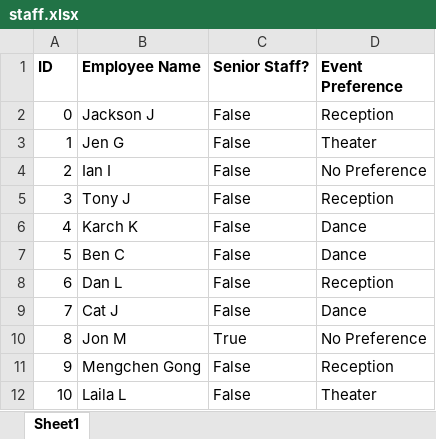
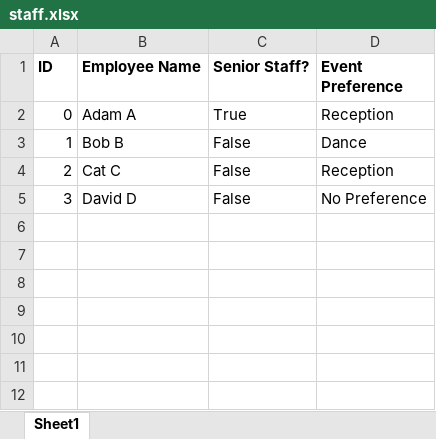
Before and after one commit to Mengchen-G/Schedule-System, an Excel workbook: staff.xlsx, sheet Sheet1, drawn as a sheet; values as stored, in another font and other column widths than the file's, no borders; the diff names each change by its address in the sheet, - before the commit and + after, or states it on an @@ line.

```diff
--- a/staff.xlsx (sheet Sheet1)
+++ b/staff.xlsx (sheet Sheet1)
-B2 (Employee Name): Jackson J
+B2 (Employee Name): Adam A
-C2 (Senior Staff?): False
+C2 (Senior Staff?): True
-B3 (Employee Name): Jen G
+B3 (Employee Name): Bob B
-D3 (Event Preference): Theater
+D3 (Event Preference): Dance
-B4 (Employee Name): Ian I
+B4 (Employee Name): Cat C
-D4 (Event Preference): No Preference
+D4 (Event Preference): Reception
-B5 (Employee Name): Tony J
+B5 (Employee Name): David D
-D5 (Event Preference): Reception
+D5 (Event Preference): No Preference
-row 6: 4 | Karch K | False | Dance
-row 7: 5 | Ben C | False | Dance
-row 8: 6 | Dan L | False | Reception
-row 9: 7 | Cat J | False | Dance
-row 10: 8 | Jon M | True | No Preference
-row 11: 9 | Mengchen Gong | False | Reception
-row 12: 10 | Laila L | False | Theater
```
Also changed, not shown: schedule.xlsx, 3 other files.
